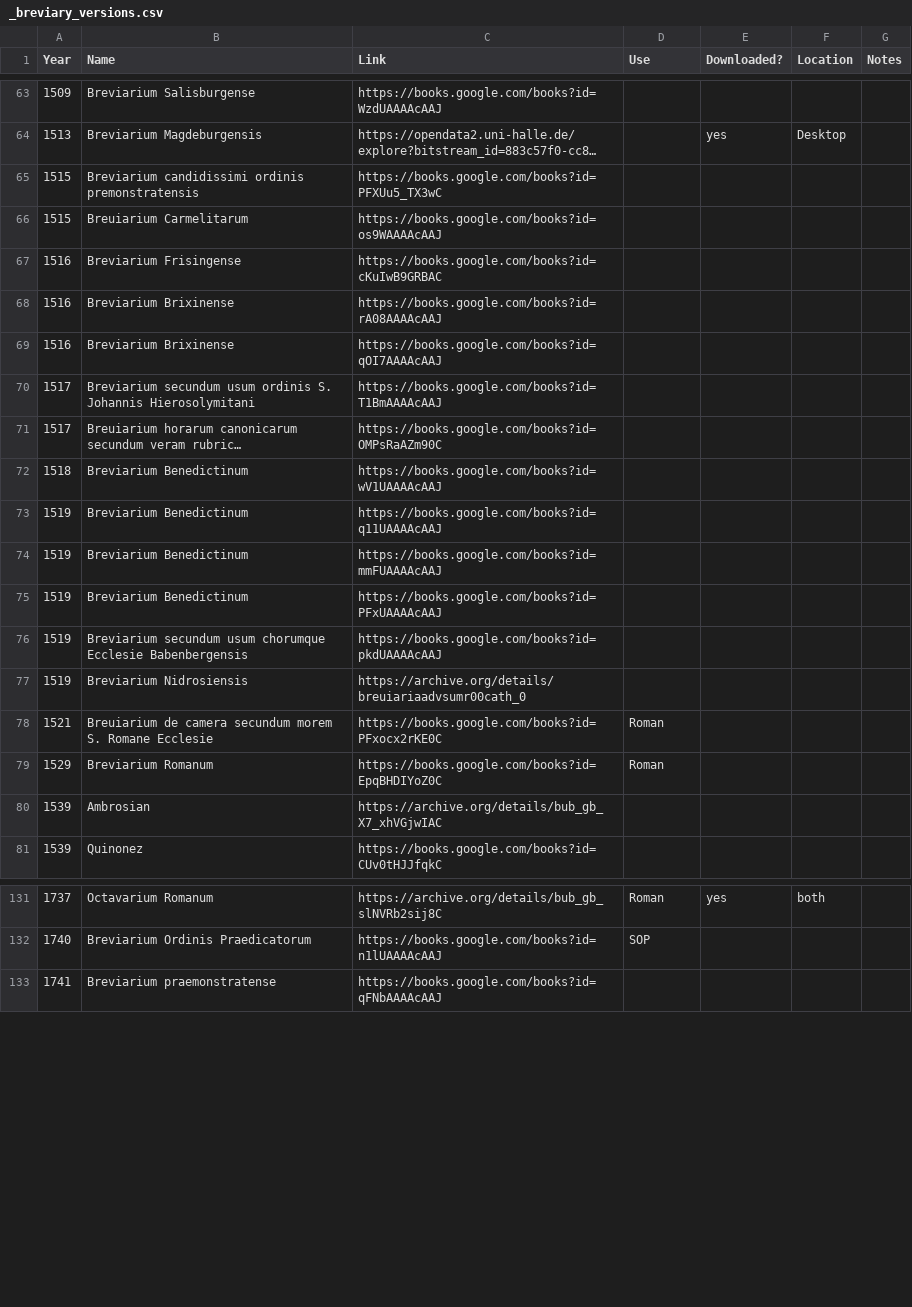
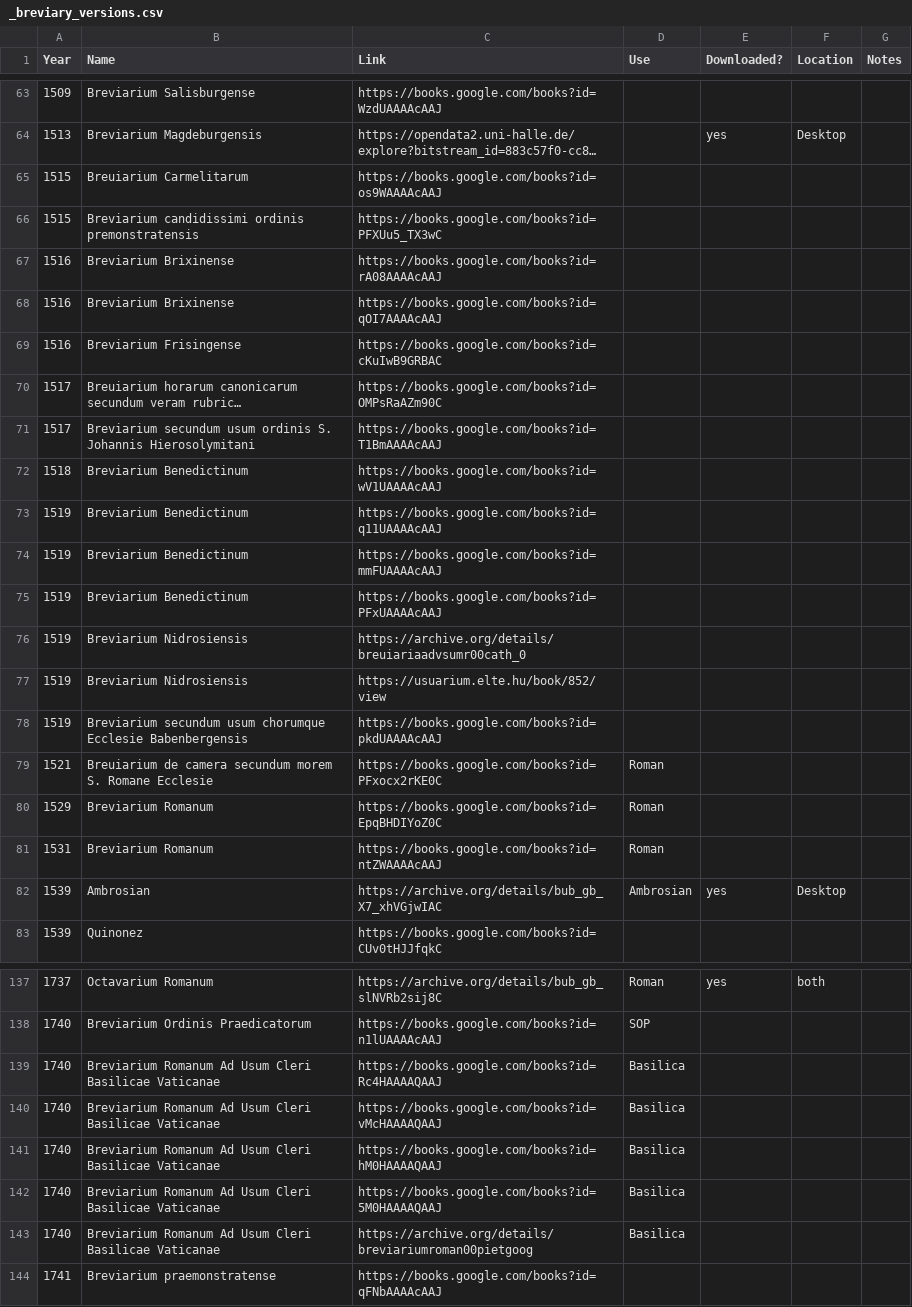
Before and after one commit to AlanL399/alanl399.github.io, a CSV file: _breviary_versions.csv, drawn as a sheet; only a part is shown, gaps mark what is left out; long unchanged cells end in …; addresses are those after the commit; the diff covers the shown part only; the diff names each change by its address in the sheet, - before the commit and + after, or states it on an @@ line.

```diff
--- a/_breviary_versions.csv
+++ b/_breviary_versions.csv
@@ row 66 moved to row 65: 1515 @@
@@ row 67 moved to row 69: 1516 @@
@@ row 71 moved to row 70: 1517 @@
@@ row 77 moved to row 76: 1519 @@
+row 77: 1519 | Breviarium Nidrosiensis | https://usuarium.elte.hu/book/852/view
+row 81: 1531 | Breviarium Romanum | https://books.google.com/books?id=ntZWAAAAcAAJ | Roman
-D82 (Use): (empty)
+D82 (Use): Ambrosian
-E82 (Downloaded?): (empty)
+E82 (Downloaded?): yes
-F82 (Location): (empty)
+F82 (Location): Desktop
+row 139: 1740 | Breviarium Romanum Ad Usum Cleri Basilicae Vaticanae | https://books.google.com/books?id=Rc4HAAAAQAAJ | Basilica
+row 140: 1740 | Breviarium Romanum Ad Usum Cleri Basilicae Vaticanae | https://books.google.com/books?id=vMcHAAAAQAAJ | Basilica
+row 141: 1740 | Breviarium Romanum Ad Usum Cleri Basilicae Vaticanae | https://books.google.com/books?id=hM0HAAAAQAAJ | Basilica
+row 142: 1740 | Breviarium Romanum Ad Usum Cleri Basilicae Vaticanae | https://books.google.com/books?id=5M0HAAAAQAAJ | Basilica
+row 143: 1740 | Breviarium Romanum Ad Usum Cleri Basilicae Vaticanae | https://archive.org/details/breviariumroman00pietgoog | Basilica
```
Also changed, not shown: 9 added rows, 2 removed rows, 15 moved rows and 8 edited cells elsewhere in this file.
